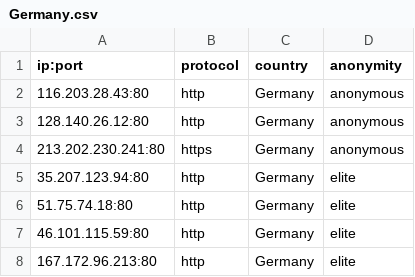
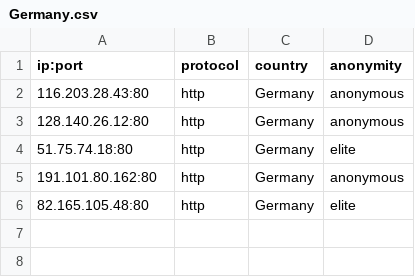
Before and after one commit to NoureddineRmila/daily-free-working-proxies, a CSV file: Germany.csv, drawn as a sheet.

```diff
--- a/Germany.csv
+++ b/Germany.csv
@@ -3,6 +3,4 @@ ip:port,protocol,country,anonymity
 128.140.26.12:80,http,Germany,anonymous
-213.202.230.241:80,https,Germany,anonymous
-35.207.123.94:80,http,Germany,elite
 51.75.74.18:80,http,Germany,elite
-46.101.115.59:80,http,Germany,elite
-167.172.96.213:80,http,Germany,elite
+191.101.80.162:80,http,Germany,anonymous
+82.165.105.48:80,http,Germany,elite
```
Also changed, not shown: United States.csv, all_proxies.csv, 24 other files.
